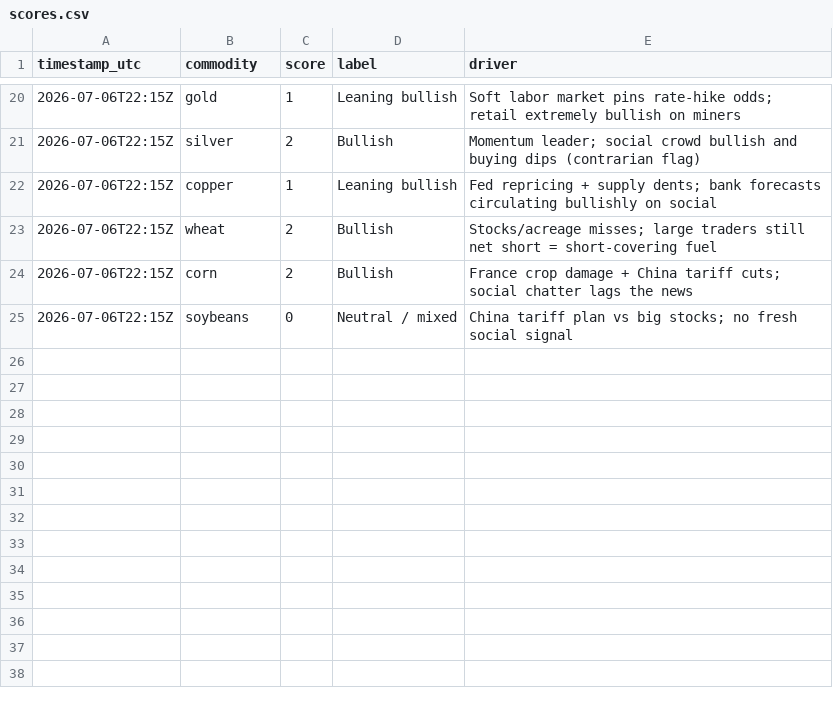
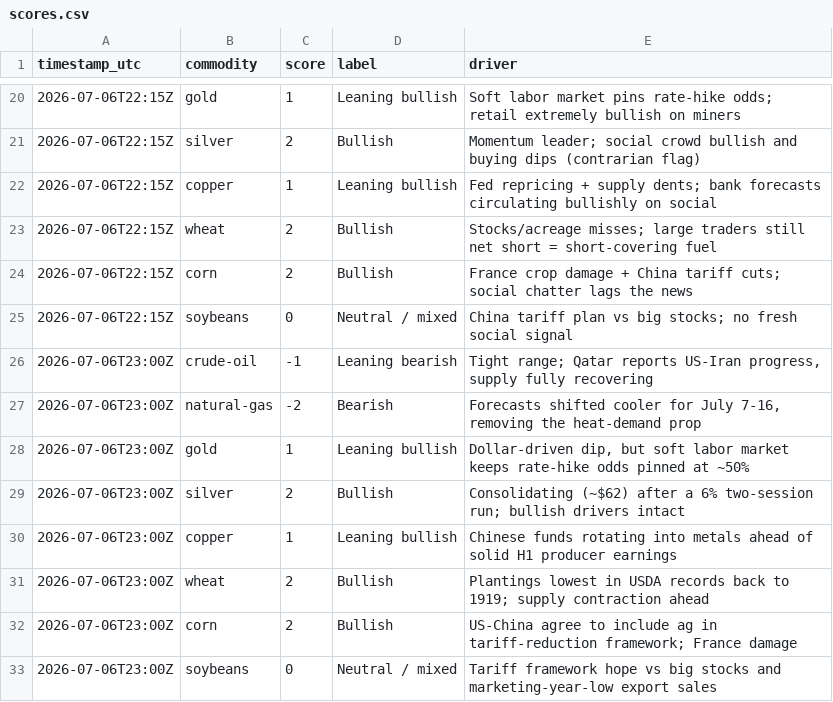
Before and after one commit to robertbennett87/TPRV, a CSV file: history/scores.csv, drawn as a sheet; only a part is shown, gaps mark what is left out.

```diff
--- a/history/scores.csv
+++ b/history/scores.csv
@@ -25 +25,9 @@ timestamp_utc,commodity,score,label,driver
 2026-07-06T22:15Z,soybeans,0,Neutral / mixed,"China tariff plan vs big stocks; no fresh social signal"
+2026-07-06T23:00Z,crude-oil,-1,Leaning bearish,"Tight range; Qatar reports US-Iran progress, supply fully recovering"
+2026-07-06T23:00Z,natural-gas,-2,Bearish,"Forecasts shifted cooler for July 7-16, removing the heat-demand prop"
+2026-07-06T23:00Z,gold,1,Leaning bullish,"Dollar-driven dip, but soft labor market keeps rate-hike odds pinned at ~50%"
+2026-07-06T23:00Z,silver,2,Bullish,"Consolidating (~$62) after a 6% two-session run; bullish drivers intact"
+2026-07-06T23:00Z,copper,1,Leaning bullish,"Chinese funds rotating into metals ahead of solid H1 producer earnings"
+2026-07-06T23:00Z,wheat,2,Bullish,"Plantings lowest in USDA records back to 1919; supply contraction ahead"
+2026-07-06T23:00Z,corn,2,Bullish,"US-China agree to include ag in tariff-reduction framework; France damage"
+2026-07-06T23:00Z,soybeans,0,Neutral / mixed,"Tariff framework hope vs big stocks and marketing-year-low export sales"
```
Also changed, not shown: 3 other files.
